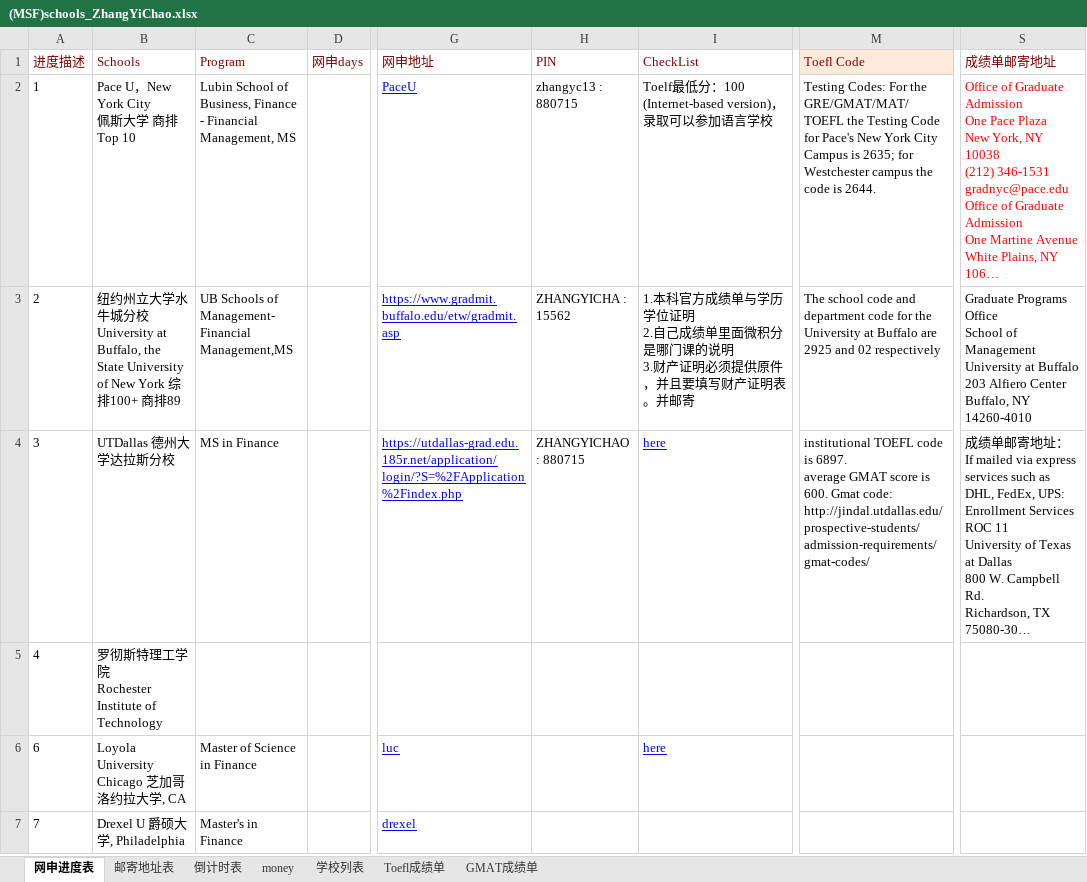
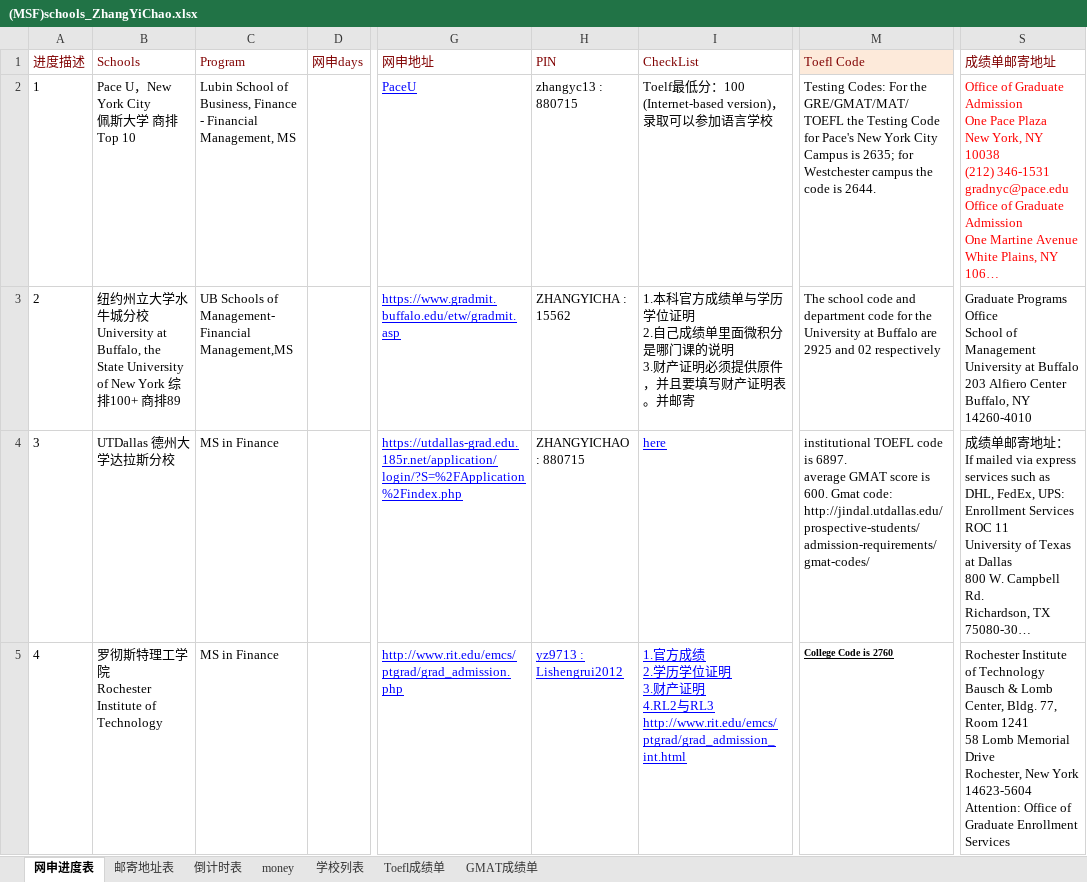
Before and after one commit to lishengrui/ZhangYiChao, an Excel workbook: documents/(MSF)schools_ZhangYiChao.xlsx, sheet 网申进度表, drawn as a sheet; only a part is shown, gaps mark what is left out; the shorter side is filled out with more unchanged rows; long unchanged cells end in …; values as stored, in another font and other column widths than the file's, no borders; conditional formats not drawn; ↵ is a line break in a cell; the diff covers the shown part only; the diff names each change by its address in the sheet, - before the commit and + after, or states it on an @@ line.

```diff
--- a/documents/(MSF)schools_ZhangYiChao.xlsx (sheet 网申进度表)
+++ b/documents/(MSF)schools_ZhangYiChao.xlsx (sheet 网申进度表)
-C5 (Program): (empty)
+C5 (Program): MS in Finance
-G5 (网申地址): (empty)
+G5 (网申地址): http://www.rit.edu/emcs/ptgrad/grad_admission.php
-H5 (PIN): (empty)
+H5 (PIN): yz9713 : Lishengrui2012
-I5 (CheckList): (empty)
+I5 (CheckList): 1.官方成绩 ↵ 2.学历学位证明 ↵ 3.财产证明 ↵ 4.RL2与RL3 ↵ http://www.rit.edu/emcs/ptgrad/grad_admission_int.html
-M5 (Toefl Code): (empty)
+M5 (Toefl Code): College Code is 2760
-S5 (成绩单邮寄地址): (empty)
+S5 (成绩单邮寄地址): Rochester Institute of Technology ↵ Bausch & Lomb Center, Bldg. 77, Room 1241 ↵ 58 Lomb Memorial Drive ↵ Rochester, New York 14623-5604 ↵ Attention: Office of Graduate Enrollment Services
```
Also changed, not shown: 1 added row and 1 removed row elsewhere in this sheet, documents/PersonalInformation_ZhangYiChao.xlsx, 5 other files.
